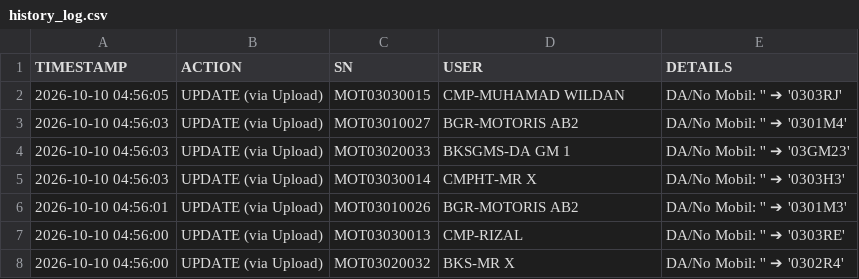
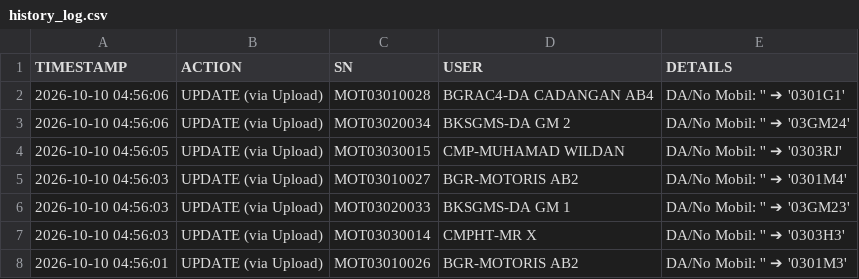
Before and after one commit to ranzfe/it-asset-management, a CSV file: history_log.csv, drawn as a sheet; only a part is shown; the shorter side is filled out with more unchanged rows; the diff names each change by its address in the sheet, - before the commit and + after, or states it on an @@ line.

Commit message:
Auto-update history log: 2026-10-10 04:56:06

```diff
--- a/history_log.csv
+++ b/history_log.csv
+row 2: 2026-10-10 04:56:06 | UPDATE (via Upload) | MOT03010028 | BGRAC4-DA CADANGAN AB4 | DA/No Mobil: '' ➔ '0301G1'
+row 3: 2026-10-10 04:56:06 | UPDATE (via Upload) | MOT03020034 | BKSGMS-DA GM 2 | DA/No Mobil: '' ➔ '03GM24'
```
